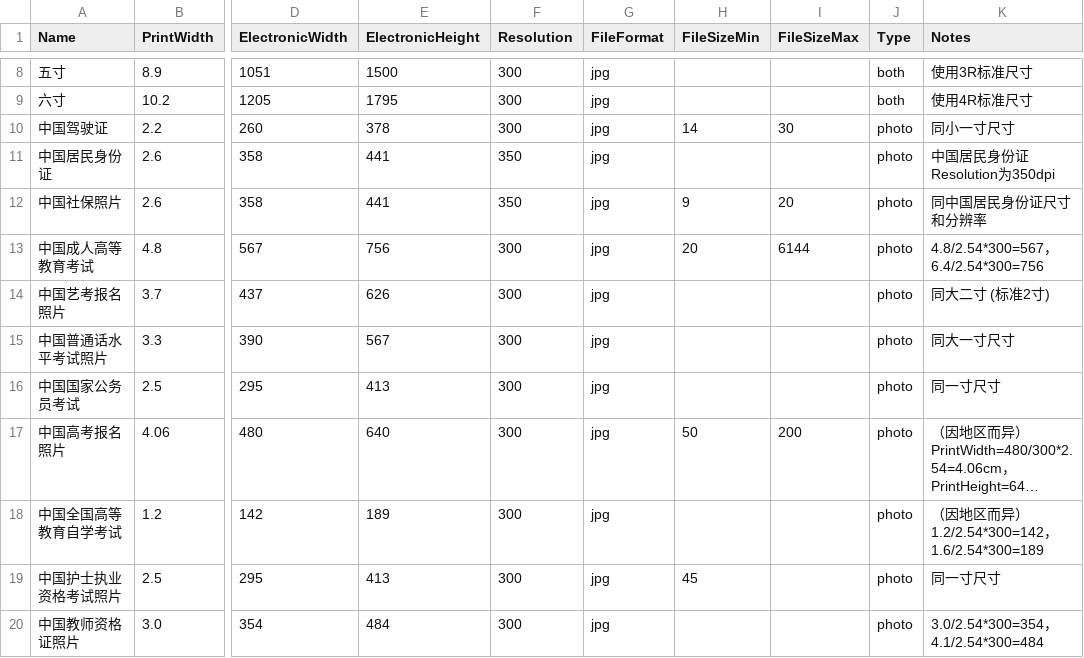
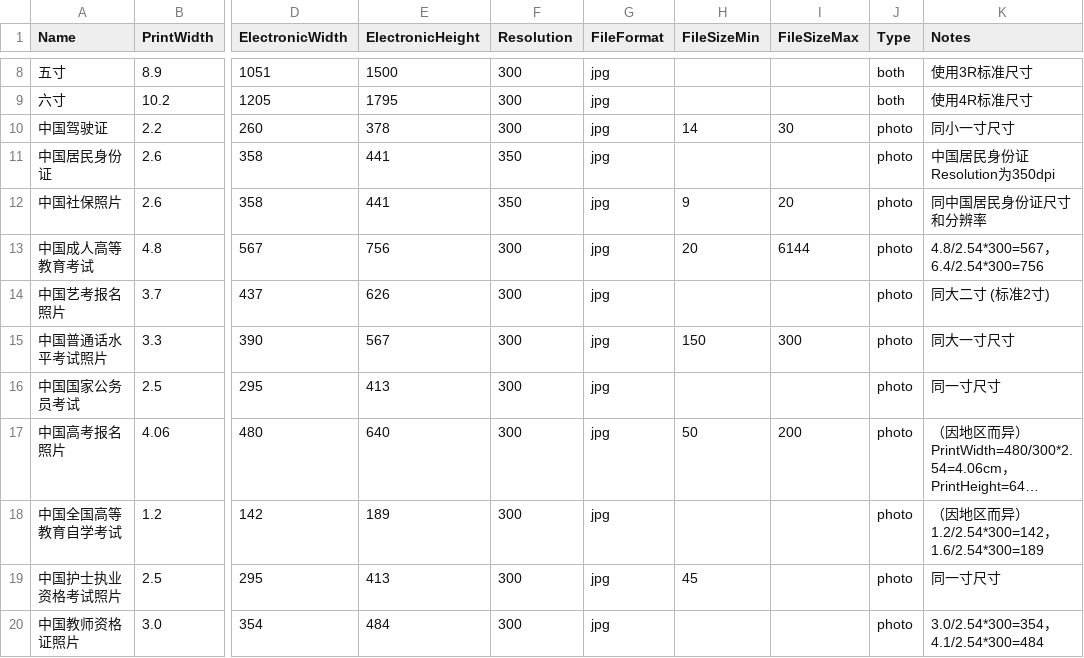
Before and after one commit to wuyuanfang19770623/LiYing, a CSV file: data/size_zh.csv, drawn as a sheet; only a part is shown, gaps mark what is left out; long unchanged cells end in …; the diff names each change by its address in the sheet, - before the commit and + after, or states it on an @@ line.

```diff
--- a/data/size_zh.csv
+++ b/data/size_zh.csv
-H15 (FileSizeMin): (empty)
+H15 (FileSizeMin): 150
-I15 (FileSizeMax): (empty)
+I15 (FileSizeMax): 300
```
Also changed, not shown: 13 other files.
